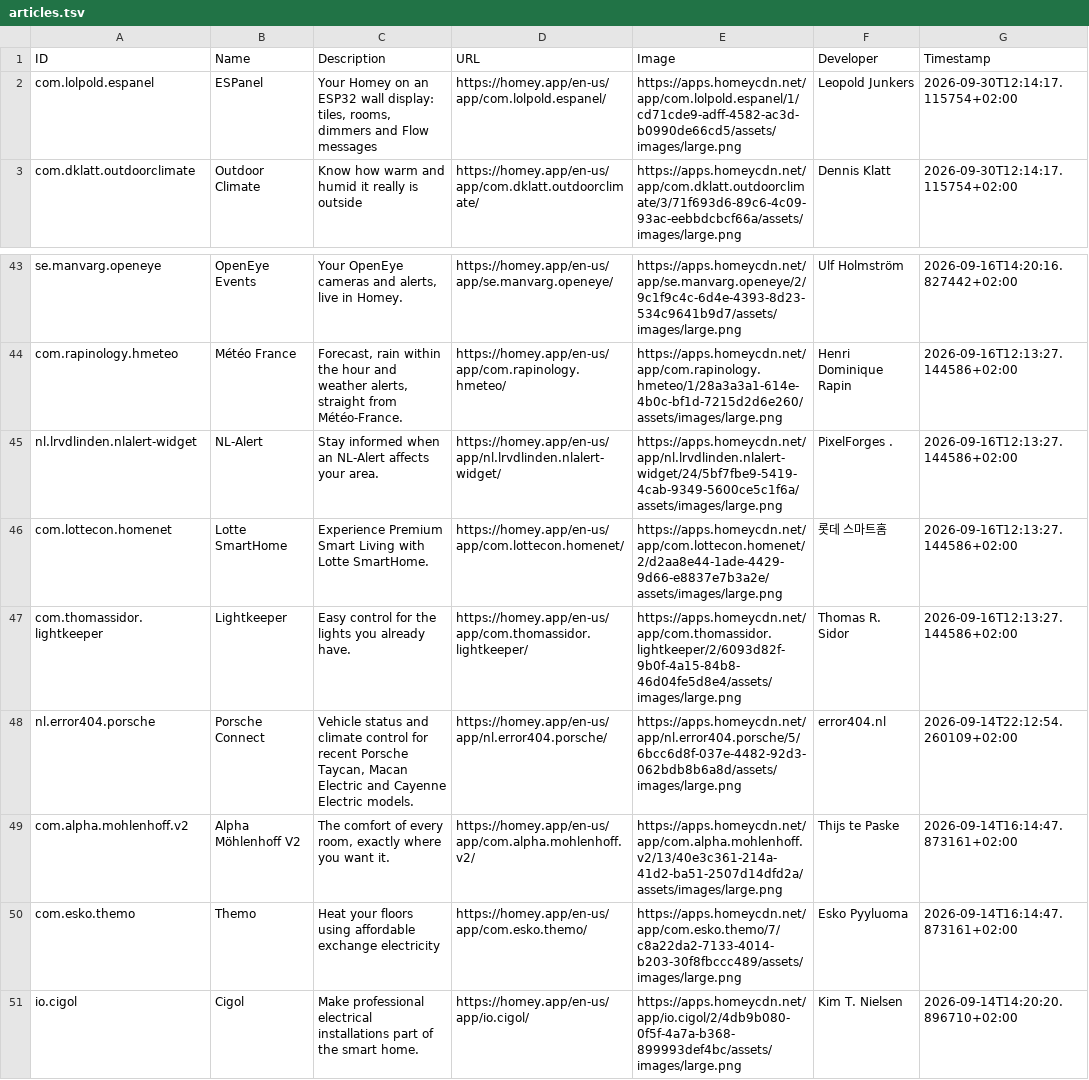
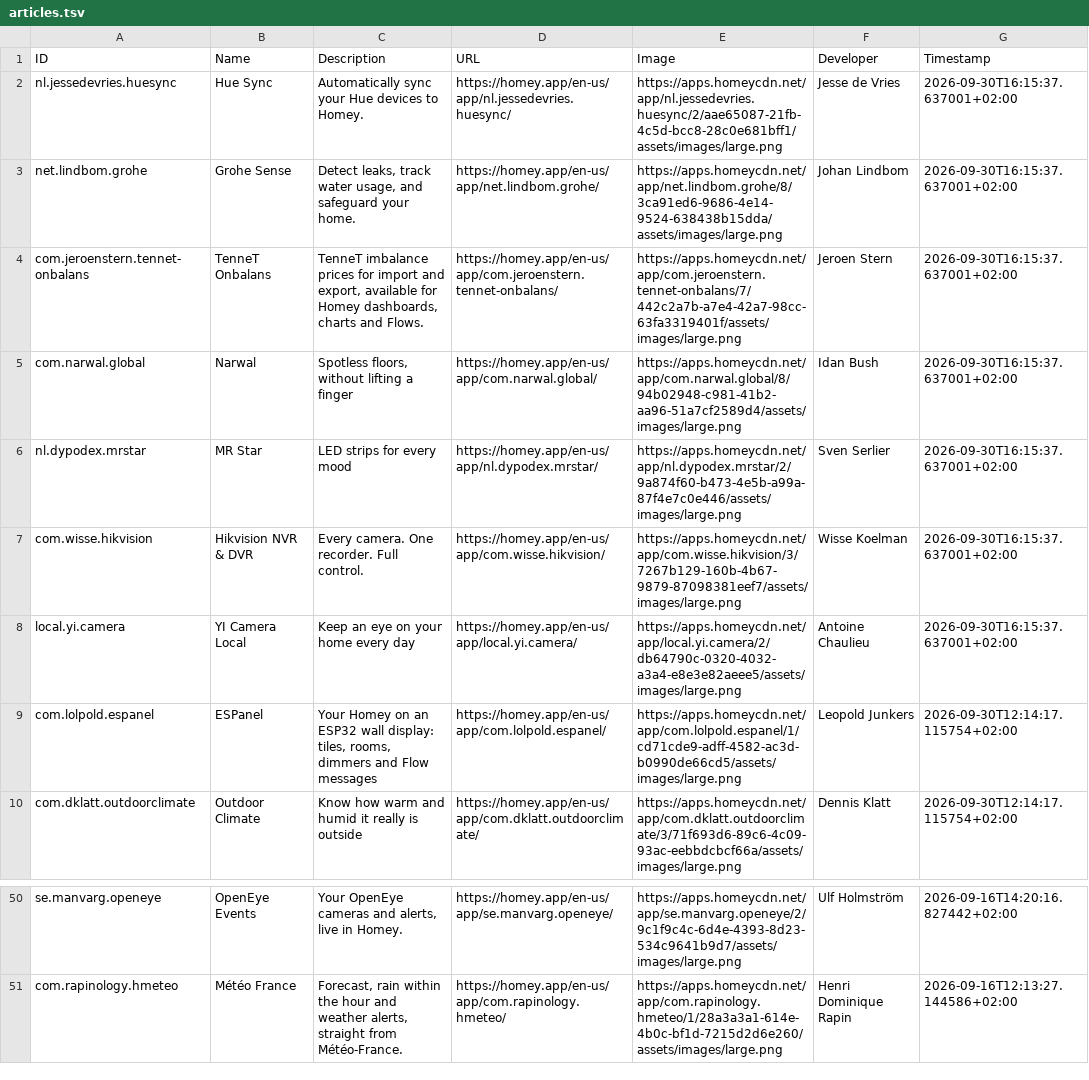
Before and after one commit to bennokress/rss-feeds, a TSV file: Homey App Store - New Apps/articles.tsv, drawn as a sheet; only a part is shown, gaps mark what is left out.

```diff
--- a/Homey App Store - New Apps/articles.tsv
+++ b/Homey App Store - New Apps/articles.tsv
@@ -1,2 +1,9 @@
 ID	Name	Description	URL	Image	Developer	Timestamp
+nl.jessedevries.huesync	Hue Sync	Automatically sync your Hue devices to Homey.	https://homey.app/en-us/app/nl.jessedevries.huesync/	https://apps.homeycdn.net/app/nl.jessedevries.huesync/2/aae65087-21fb-4c5d-bcc8-28c0e681bff1/assets/images/large.png	Jesse de Vries	2026-09-30T16:15:37.637001+02:00
+net.lindbom.grohe	Grohe Sense	Detect leaks, track water usage, and safeguard your home.	https://homey.app/en-us/app/net.lindbom.grohe/	https://apps.homeycdn.net/app/net.lindbom.grohe/8/3ca91ed6-9686-4e14-9524-638438b15dda/assets/images/large.png	Johan Lindbom	2026-09-30T16:15:37.637001+02:00
+com.jeroenstern.tennet-onbalans	TenneT Onbalans	TenneT imbalance prices for import and export, available for Homey dashboards, charts and Flows.	https://homey.app/en-us/app/com.jeroenstern.tennet-onbalans/	https://apps.homeycdn.net/app/com.jeroenstern.tennet-onbalans/7/442c2a7b-a7e4-42a7-98cc-63fa3319401f/assets/images/large.png	Jeroen Stern	2026-09-30T16:15:37.637001+02:00
+com.narwal.global	Narwal	Spotless floors, without lifting a finger	https://homey.app/en-us/app/com.narwal.global/	https://apps.homeycdn.net/app/com.narwal.global/8/94b02948-c981-41b2-aa96-51a7cf2589d4/assets/images/large.png	Idan Bush	2026-09-30T16:15:37.637001+02:00
+nl.dypodex.mrstar	MR Star	LED strips for every mood	https://homey.app/en-us/app/nl.dypodex.mrstar/	https://apps.homeycdn.net/app/nl.dypodex.mrstar/2/9a874f60-b473-4e5b-a99a-87f4e7c0e446/assets/images/large.png	Sven Serlier	2026-09-30T16:15:37.637001+02:00
+com.wisse.hikvision	Hikvision NVR & DVR	Every camera. One recorder. Full control.	https://homey.app/en-us/app/com.wisse.hikvision/	https://apps.homeycdn.net/app/com.wisse.hikvision/3/7267b129-160b-4b67-9879-87098381eef7/assets/images/large.png	Wisse Koelman	2026-09-30T16:15:37.637001+02:00
+local.yi.camera	YI Camera Local	Keep an eye on your home every day	https://homey.app/en-us/app/local.yi.camera/	https://apps.homeycdn.net/app/local.yi.camera/2/db64790c-0320-4032-a3a4-e8e3e82aeee5/assets/images/large.png	Antoine Chaulieu	2026-09-30T16:15:37.637001+02:00
 com.lolpold.espanel	ESPanel	Your Homey on an ESP32 wall display: tiles, rooms, dimmers and Flow messages	https://homey.app/en-us/app/com.lolpold.espanel/	https://apps.homeycdn.net/app/com.lolpold.espanel/1/cd71cde9-adff-4582-ac3d-b0990de66cd5/assets/images/large.png	Leopold Junkers	2026-09-30T12:14:17.115754+02:00
@@ -44,8 +51 @@ se.manvarg.openeye	OpenEye Events	Your OpenEye cameras and alerts, live in Homey
 com.rapinology.hmeteo	Météo France	Forecast, rain within the hour and weather alerts, straight from Météo-France.	https://homey.app/en-us/app/com.rapinology.hmeteo/	https://apps.homeycdn.net/app/com.rapinology.hmeteo/1/28a3a3a1-614e-4b0c-bf1d-7215d2d6e260/assets/images/large.png	Henri Dominique Rapin	2026-09-16T12:13:27.144586+02:00
-nl.lrvdlinden.nlalert-widget	NL-Alert	Stay informed when an NL-Alert affects your area.	https://homey.app/en-us/app/nl.lrvdlinden.nlalert-widget/	https://apps.homeycdn.net/app/nl.lrvdlinden.nlalert-widget/24/5bf7fbe9-5419-4cab-9349-5600ce5c1f6a/assets/images/large.png	PixelForges .	2026-09-16T12:13:27.144586+02:00
-com.lottecon.homenet	Lotte SmartHome	Experience Premium Smart Living with Lotte SmartHome.	https://homey.app/en-us/app/com.lottecon.homenet/	https://apps.homeycdn.net/app/com.lottecon.homenet/2/d2aa8e44-1ade-4429-9d66-e8837e7b3a2e/assets/images/large.png	롯데 스마트홈	2026-09-16T12:13:27.144586+02:00
-com.thomassidor.lightkeeper	Lightkeeper	Easy control for the lights you already have.	https://homey.app/en-us/app/com.thomassidor.lightkeeper/	https://apps.homeycdn.net/app/com.thomassidor.lightkeeper/2/6093d82f-9b0f-4a15-84b8-46d04fe5d8e4/assets/images/large.png	Thomas R. Sidor	2026-09-16T12:13:27.144586+02:00
-nl.error404.porsche	Porsche Connect	Vehicle status and climate control for recent Porsche Taycan, Macan Electric and Cayenne Electric models.	https://homey.app/en-us/app/nl.error404.porsche/	https://apps.homeycdn.net/app/nl.error404.porsche/5/6bcc6d8f-037e-4482-92d3-062bdb8b6a8d/assets/images/large.png	error404.nl	2026-09-14T22:12:54.260109+02:00
-com.alpha.mohlenhoff.v2	Alpha Möhlenhoff V2	The comfort of every room, exactly where you want it.	https://homey.app/en-us/app/com.alpha.mohlenhoff.v2/	https://apps.homeycdn.net/app/com.alpha.mohlenhoff.v2/13/40e3c361-214a-41d2-ba51-2507d14dfd2a/assets/images/large.png	Thijs te Paske	2026-09-14T16:14:47.873161+02:00
-com.esko.themo	Themo	Heat your floors using affordable exchange electricity	https://homey.app/en-us/app/com.esko.themo/	https://apps.homeycdn.net/app/com.esko.themo/7/c8a22da2-7133-4014-b203-30f8fbccc489/assets/images/large.png	Esko Pyyluoma	2026-09-14T16:14:47.873161+02:00
-io.cigol	Cigol	Make professional electrical installations part of the smart home.	https://homey.app/en-us/app/io.cigol/	https://apps.homeycdn.net/app/io.cigol/2/4db9b080-0f5f-4a7a-b368-899993def4bc/assets/images/large.png	Kim T. Nielsen	2026-09-14T14:20:20.896710+02:00
```
Also changed, not shown: 1 other file.
